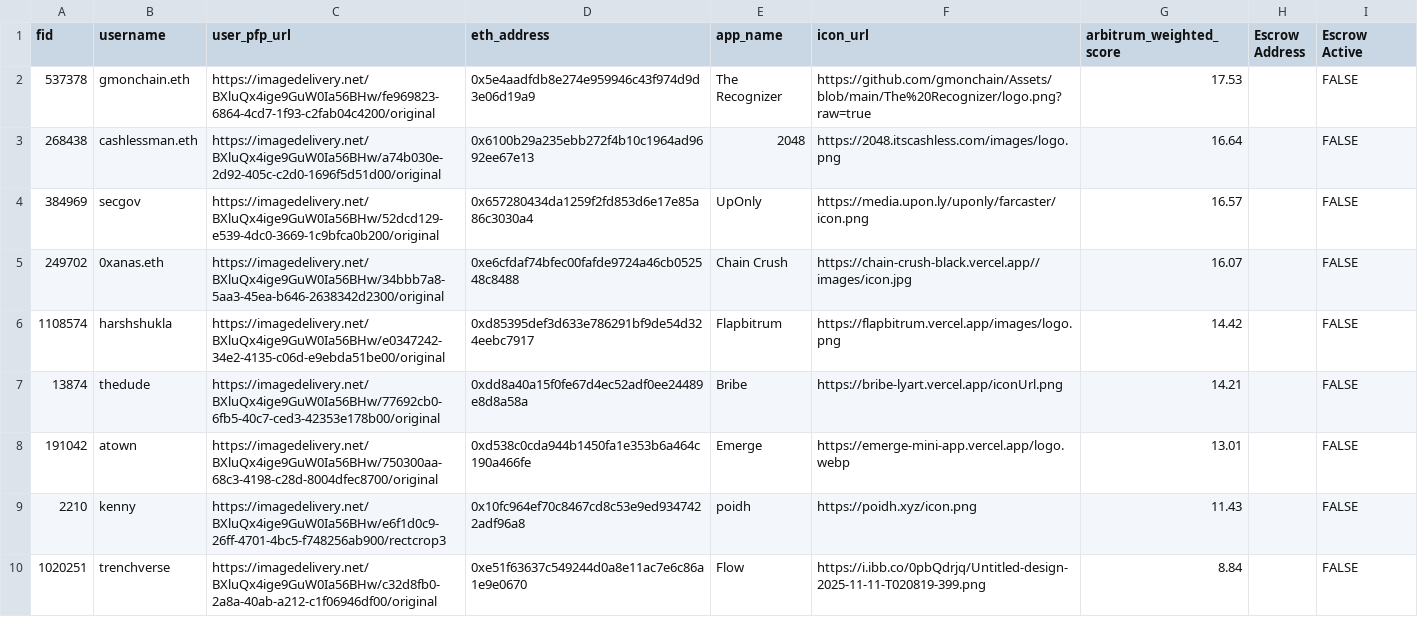
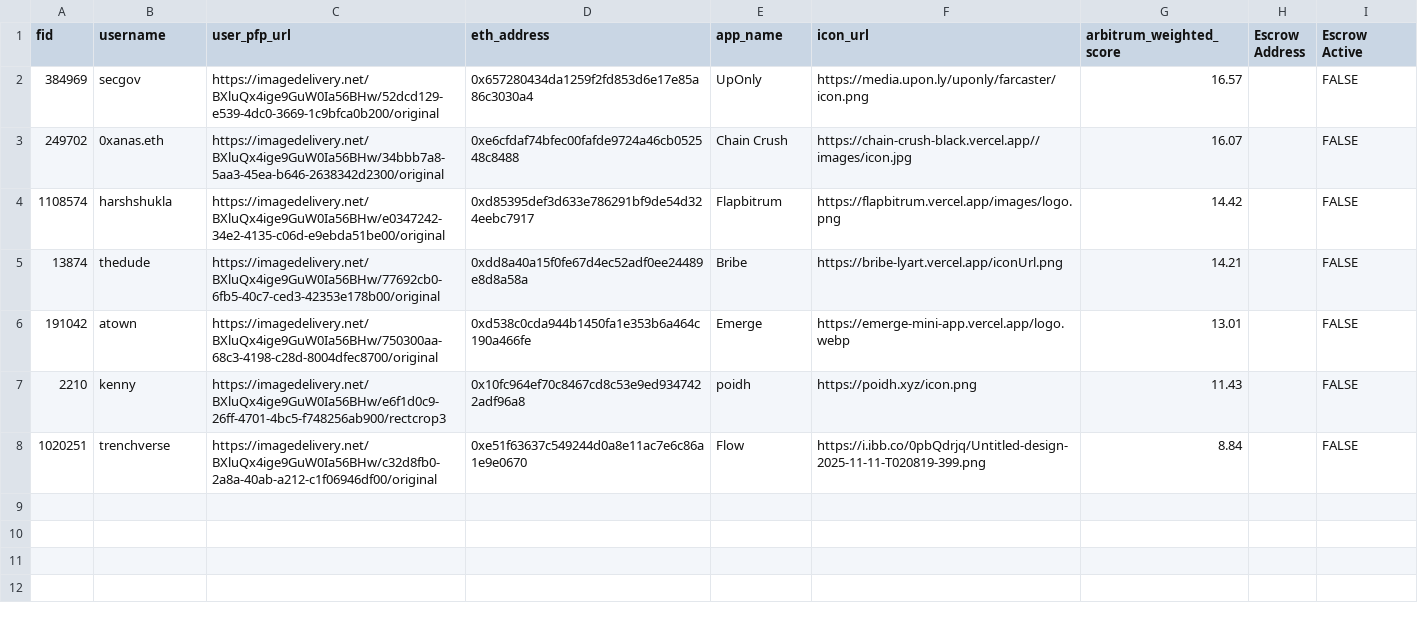
Before and after one commit to flow-state-coop/flow-caster, a CSV file: lib/data/arb_members.csv, drawn as a sheet.

Commit message:
Update arb_members.csv

```diff
--- a/lib/data/arb_members.csv
+++ b/lib/data/arb_members.csv
@@ -1,4 +1,2 @@
 fid,username,user_pfp_url,eth_address,app_name,icon_url,arbitrum_weighted_score,Escrow Address,Escrow Active
-537378,gmonchain.eth,https://imagedelivery.net/BXluQx4ige9GuW0Ia56BHw/fe969823-6864-4cd7-1f93-c2fab04c4200/original,0x5e4aadfdb8e274e959946c43f974d9d3e06d19a9,The Recognizer,https://github.com/gmonchain/Assets/blob/main/The%20Recognizer/logo.png?raw=true,17.53,,FALSE
-268438,cashlessman.eth,https://imagedelivery.net/BXluQx4ige9GuW0Ia56BHw/a74b030e-2d92-405c-c2d0-1696f5d51d00/original,0x6100b29a235ebb272f4b10c1964ad9692ee67e13,2048,https://2048.itscashless.com/images/logo.png,16.64,,FALSE
 384969,secgov,https://imagedelivery.net/BXluQx4ige9GuW0Ia56BHw/52dcd129-e539-4dc0-3669-1c9bfca0b200/original,0x657280434da1259f2fd853d6e17e85a86c3030a4,UpOnly,https://media.upon.ly/uponly/farcaster/icon.png,16.57,,FALSE
```
